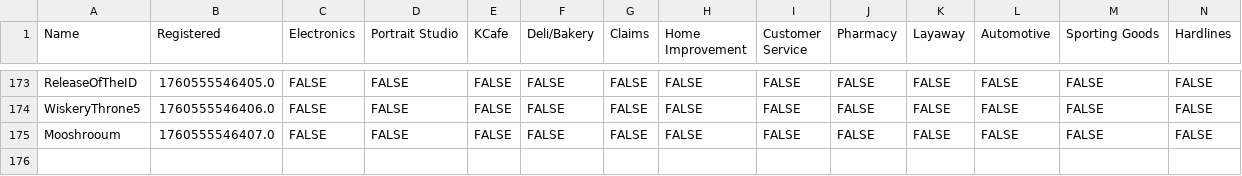
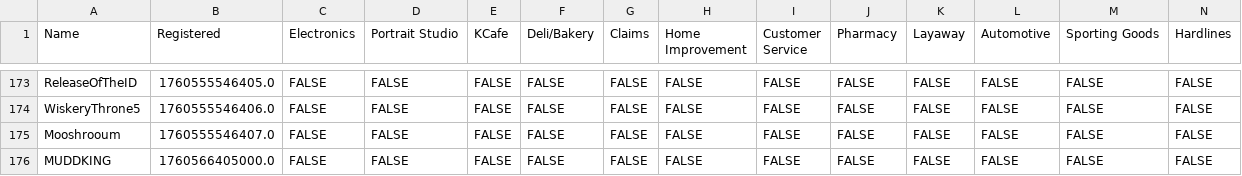
Before and after one commit to VRC-Kmart/aisle-6, a CSV file: clockboy/associates.csv, drawn as a sheet; only a part is shown, gaps mark what is left out; rows hold the shown columns only; the diff names each change by its address in the sheet, - before the commit and + after, or states it on an @@ line.

```diff
--- a/clockboy/associates.csv
+++ b/clockboy/associates.csv
+row 176: MUDDKING | 1760566405000.0 | FALSE | FALSE | FALSE | FALSE | FALSE | FALSE | FALSE | FALSE | FALSE | FALSE | FALSE | FALSE
```
Also changed, not shown: 2 other files.
